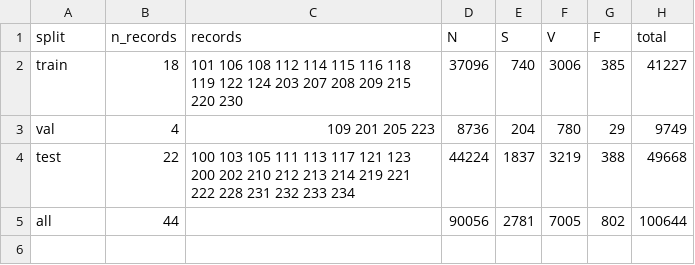
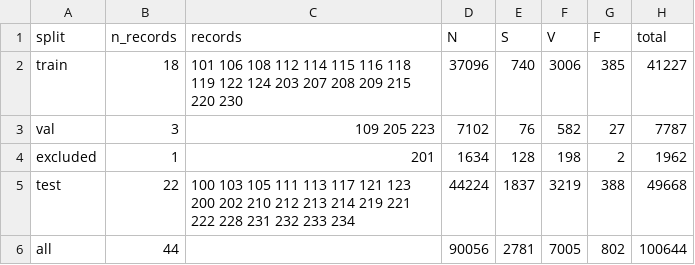
Before and after one commit to MisterD0ctor/D7043E, a CSV file: results/data_stats/split_summary.csv, drawn as a sheet.

```diff
--- a/results/data_stats/split_summary.csv
+++ b/results/data_stats/split_summary.csv
@@ -2,3 +2,4 @@ split,n_records,records,N,S,V,F,total
 train,18,101 106 108 112 114 115 116 118 119 122 124 203 207 208 209 215 220 230,37096,740,3006,385,41227
-val,4,109 201 205 223,8736,204,780,29,9749
+val,3,109 205 223,7102,76,582,27,7787
+excluded,1,201,1634,128,198,2,1962
 test,22,100 103 105 111 113 117 121 123 200 202 210 212 213 214 219 221 222 228 231 232 233 234,44224,1837,3219,388,49668
```
Also changed, not shown: results/data_stats/annotation_mapping.csv, results/data_stats/data_quality.csv, 34 other files.
